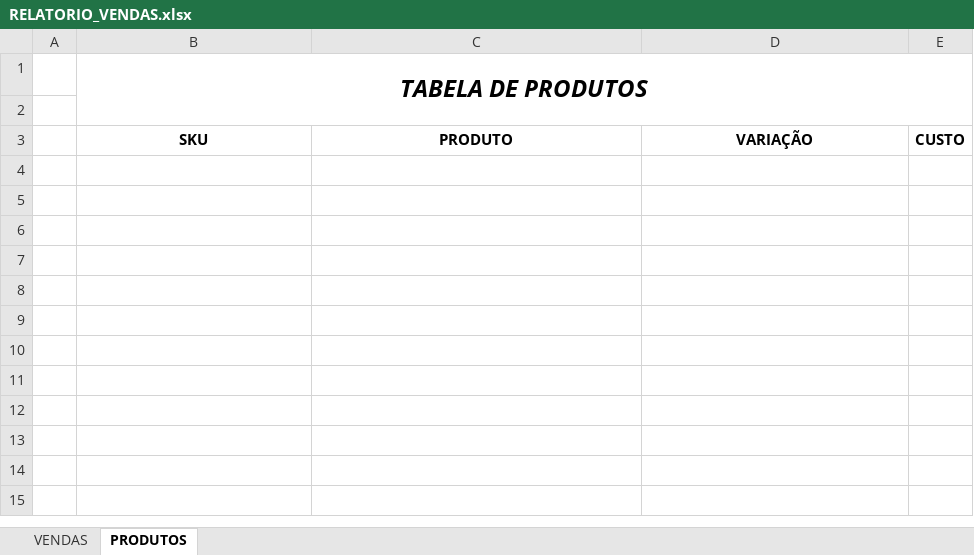
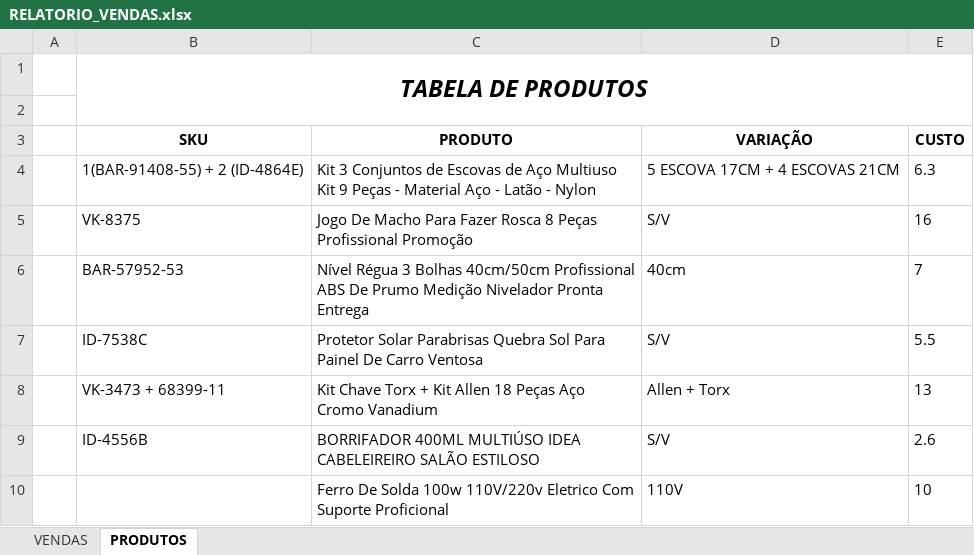
Before and after one commit to klucas27/BUGO, an Excel workbook: RELATORIO_VENDAS.xlsx, sheet PRODUTOS, drawn as a sheet; values as stored, in another font and other column widths than the file's, no borders; the diff names each change by its address in the sheet, - before the commit and + after, or states it on an @@ line.

```diff
--- a/RELATORIO_VENDAS.xlsx (sheet PRODUTOS)
+++ b/RELATORIO_VENDAS.xlsx (sheet PRODUTOS)
+row 4:  | 1(BAR-91408-55) + 2 (ID-4864E) | Kit 3 Conjuntos de Escovas de Aço Multiuso Kit 9 Peças - Material Aço - Latão - Nylon | 5 ESCOVA 17CM + 4 ESCOVAS 21CM | 6.3
+row 5:  | VK-8375 | Jogo De Macho Para Fazer Rosca 8 Peças Profissional Promoção | S/V | 16
+row 6:  | BAR-57952-53 | Nível Régua 3 Bolhas 40cm/50cm Profissional ABS De Prumo Medição Nivelador Pronta Entrega | 40cm | 7
+row 7:  | ID-7538C | Protetor Solar Parabrisas Quebra Sol Para Painel De Carro Ventosa | S/V | 5.5
+row 8:  | VK-3473 + 68399-11 | Kit Chave Torx + Kit Allen 18 Peças Aço Cromo Vanadium | Allen + Torx | 13
+row 9:  | ID-4556B | BORRIFADOR 400ML MULTIÚSO IDEA CABELEIREIRO SALÃO ESTILOSO | S/V | 2.6
+row 10:  |  | Ferro De Solda 100w 110V/220v Eletrico Com Suporte Proficional | 110V | 10
```
Also changed, not shown: sheet VENDAS.
